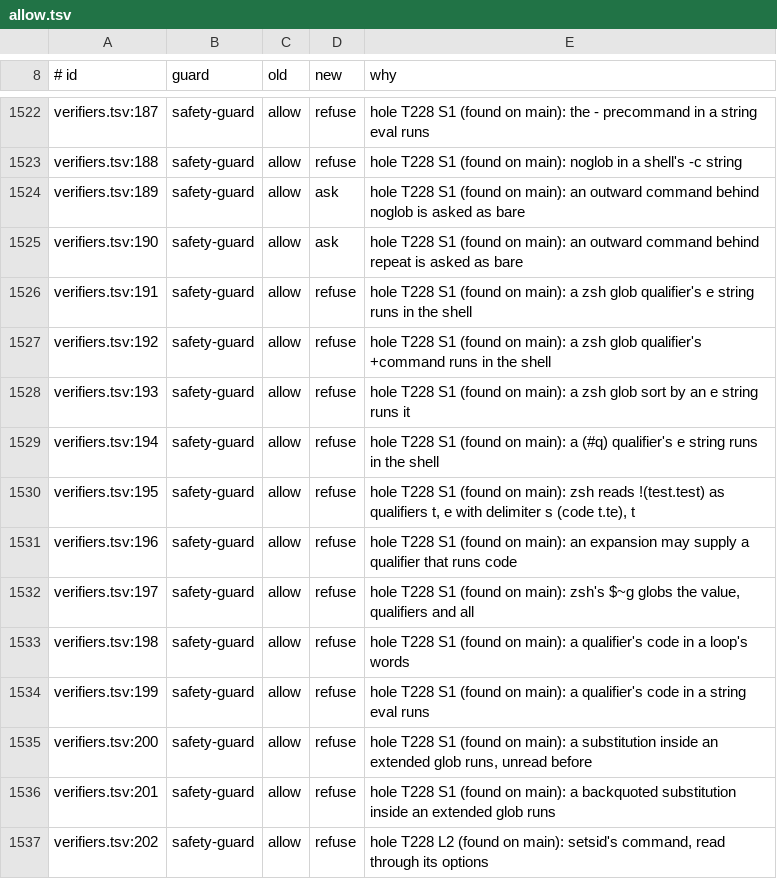
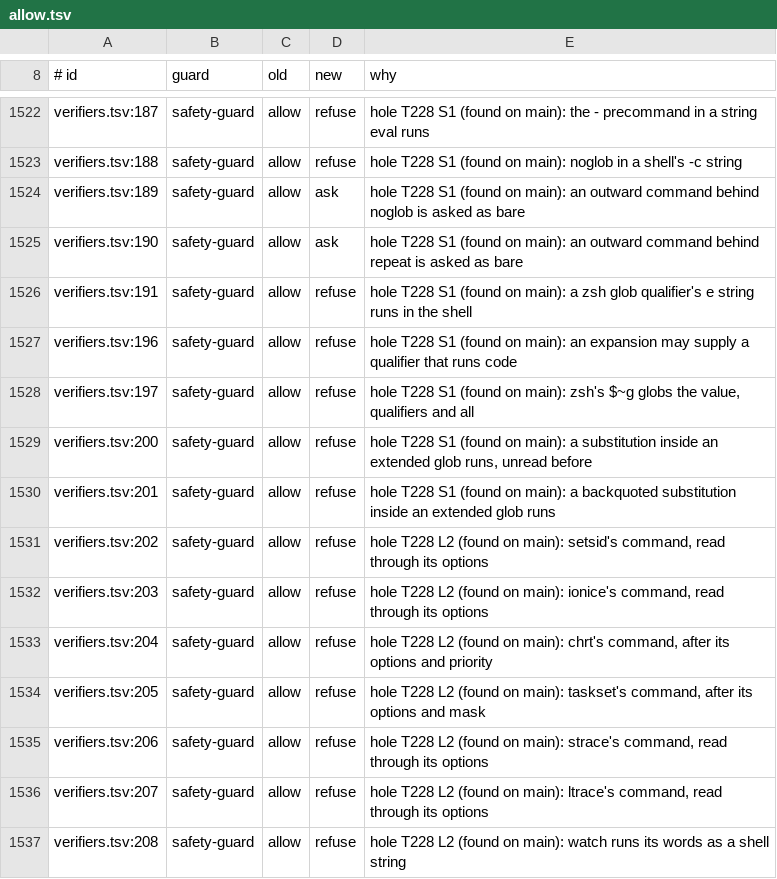
Before and after one commit to jachavarro2004/jhon-agent, a TSV file: tools/guarddiff/allow.tsv, drawn as a sheet; only a part is shown, gaps mark what is left out; the shorter side is filled out with more unchanged rows; removed rows and columns are numbered as before the commit, all else as after; the diff covers the shown part only; the diff names each change by its address in the sheet, - before the commit and + after, or states it on an @@ line.

Commit message:
fix(guard): a program the guard does not model that carries a destructive command in its arguments is unreadable; the reader closes the remaining zsh, wrapper and alias gaps; the cleanup trap and bash extglobs are allowed again

```diff
--- a/tools/guarddiff/allow.tsv
+++ b/tools/guarddiff/allow.tsv
-row 1527: verifiers.tsv:192 | safety-guard | allow | refuse | hole T228 S1 (found on main): a zsh glob qualifier's +command runs in the shell
-row 1528: verifiers.tsv:193 | safety-guard | allow | refuse | hole T228 S1 (found on main): a zsh glob sort by an e string runs it
-row 1529: verifiers.tsv:194 | safety-guard | allow | refuse | hole T228 S1 (found on main): a (#q) qualifier's e string runs in the shell
-row 1530: verifiers.tsv:195 | safety-guard | allow | refuse | hole T228 S1 (found on main): zsh reads !(test.test) as qualifiers t, e with delimiter s (code t.te), t
-row 1533: verifiers.tsv:198 | safety-guard | allow | refuse | hole T228 S1 (found on main): a qualifier's code in a loop's words
-row 1534: verifiers.tsv:199 | safety-guard | allow | refuse | hole T228 S1 (found on main): a qualifier's code in a string eval runs
```
Also changed, not shown: 34 added rows elsewhere in this file, 19 other files.
